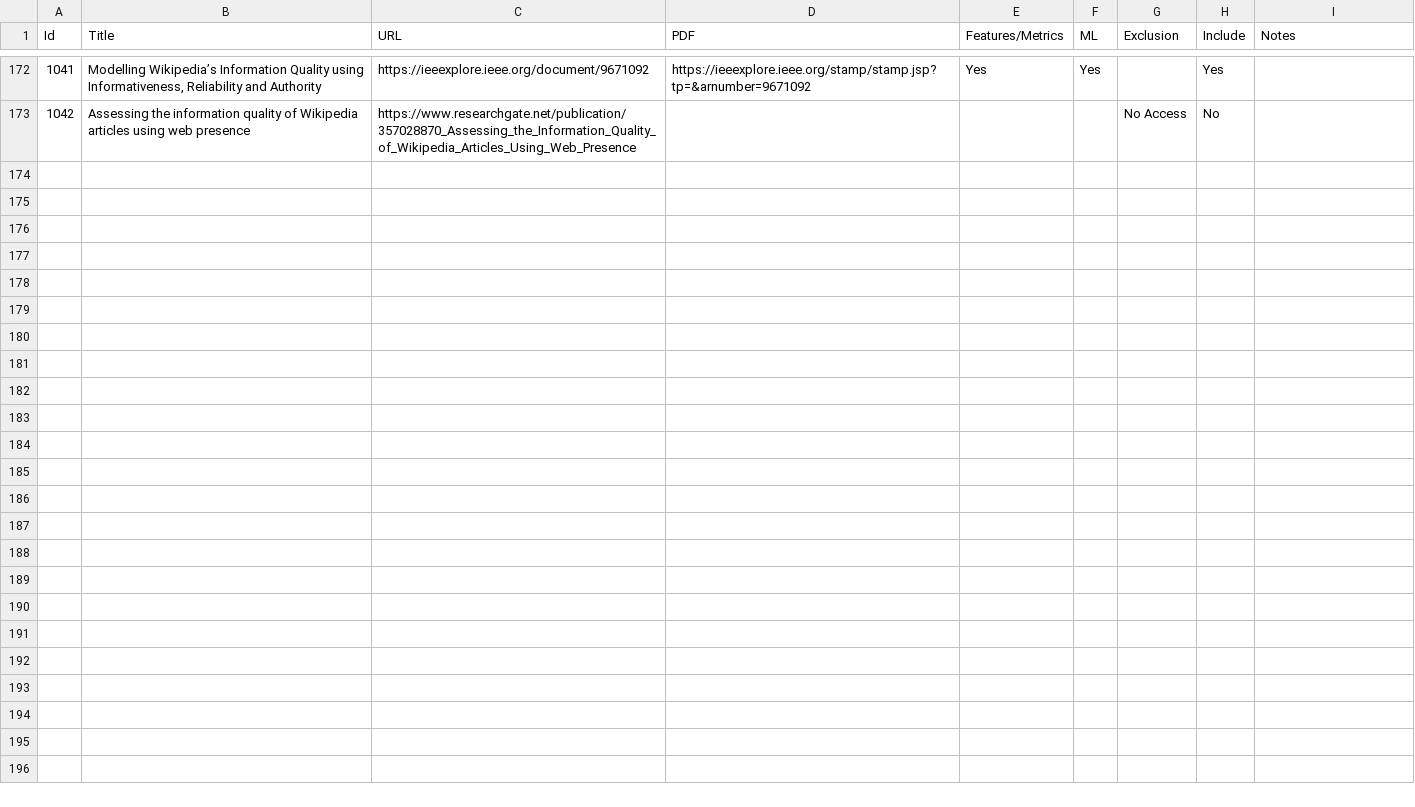
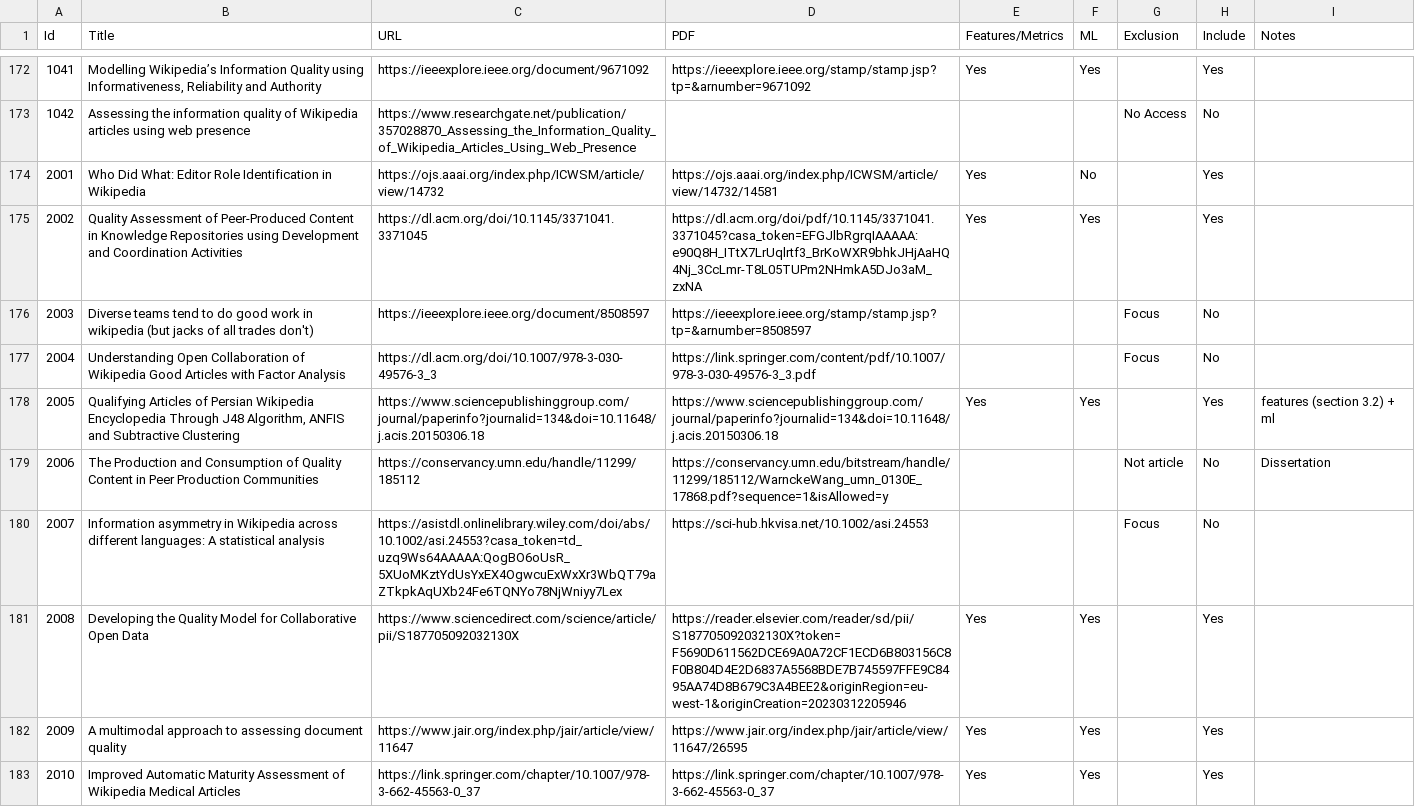
Before and after one commit to MOAAS/WikiQuality, a CSV file: review/filtering/fulltexts.input.csv, drawn as a sheet; only a part is shown, gaps mark what is left out; the diff covers the shown part only; the diff names each change by its address in the sheet, - before the commit and + after, or states it on an @@ line.

```diff
--- a/review/filtering/fulltexts.input.csv
+++ b/review/filtering/fulltexts.input.csv
+row 174: 2001 | Who Did What: Editor Role Identification in Wikipedia | https://ojs.aaai.org/index.php/ICWSM/article/view/14732 | https://ojs.aaai.org/index.php/ICWSM/article/view/14732/14581 | Yes | No |  | Yes
+row 175: 2002 | Quality Assessment of Peer-Produced Content in Knowledge Repositories using Development and Coordination Activities | https://dl.acm.org/doi/10.1145/3371041.3371045 | https://dl.acm.org/doi/pdf/10.1145/3371041.3371045?casa_token=EFGJlbRgrqIAAAAA:e90Q8H_ITtX7LrUqlrtf3_BrKoWXR9bhkJHjAaHQ4Nj_3CcLmr-T8L05TUPm2NHmkA5DJo3aM_zxNA | Yes | Yes |  | Yes
+row 176: 2003 | Diverse teams tend to do good work in wikipedia (but jacks of all trades don't) | https://ieeexplore.ieee.org/document/8508597 | https://ieeexplore.ieee.org/stamp/stamp.jsp?tp=&arnumber=8508597 |  |  | Focus | No
+row 177: 2004 | Understanding Open Collaboration of Wikipedia Good Articles with Factor Analysis | https://dl.acm.org/doi/10.1007/978-3-030-49576-3_3 | https://link.springer.com/content/pdf/10.1007/978-3-030-49576-3_3.pdf |  |  | Focus | No
+row 178: 2005 | Qualifying Articles of Persian Wikipedia Encyclopedia Through J48 Algorithm, ANFIS and Subtractive Clustering | https://www.sciencepublishinggroup.com/journal/paperinfo?journalid=134&doi=10.11648/j.acis.20150306.18 | https://www.sciencepublishinggroup.com/journal/paperinfo?journalid=134&doi=10.11648/j.acis.20150306.18 | Yes | Yes |  | Yes | features (section 3.2) + ml
+row 179: 2006 | The Production and Consumption of Quality Content in Peer Production Communities | https://conservancy.umn.edu/handle/11299/185112 | https://conservancy.umn.edu/bitstream/handle/11299/185112/WarnckeWang_umn_0130E_17868.pdf?sequence=1&isAllowed=y |  |  | Not article | No | Dissertation
+row 180: 2007 | Information asymmetry in Wikipedia across different languages: A statistical analysis | https://asistdl.onlinelibrary.wiley.com/doi/abs/10.1002/asi.24553?casa_token=td_uzq9Ws64AAAAA:QogBO6oUsR_5XUoMKztYdUsYxEX4OgwcuExWxXr3WbQT79aZTkpkAqUXb24Fe6TQNYo78NjWniyy7Lex | https://sci-hub.hkvisa.net/10.1002/asi.24553 |  |  | Focus | No
+row 181: 2008 | Developing the Quality Model for Collaborative Open Data | https://www.sciencedirect.com/science/article/pii/S187705092032130X | https://reader.elsevier.com/reader/sd/pii/S187705092032130X?token=F5690D611562DCE69A0A72CF1ECD6B803156C8F0B804D4E2D6837A5568BDE7B745597FFE9C8495AA74D8B679C3A4BEE2&originRegion=eu-west-1&originCreation=20230312205946 | Yes | Yes |  | Yes
+row 182: 2009 | A multimodal approach to assessing document quality | https://www.jair.org/index.php/jair/article/view/11647 | https://www.jair.org/index.php/jair/article/view/11647/26595 | Yes | Yes |  | Yes
+row 183: 2010 | Improved Automatic Maturity Assessment of Wikipedia Medical Articles | https://link.springer.com/chapter/10.1007/978-3-662-45563-0_37 | https://link.springer.com/chapter/10.1007/978-3-662-45563-0_37 | Yes | Yes |  | Yes
```
Also changed, not shown: 9 added rows and 1 edited cell elsewhere in this file, review/filtering/fulltexts.output.csv, review/validation/eligibility.csv, 5 other files.
